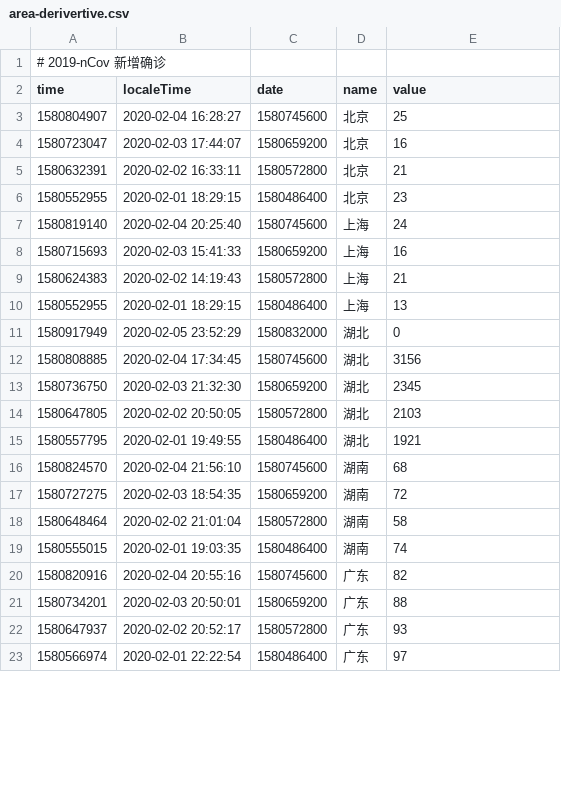
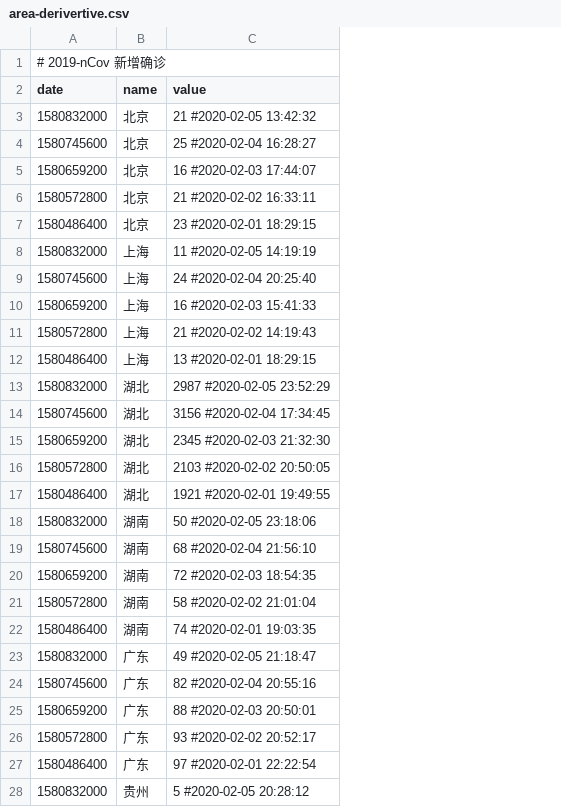
Before and after one commit to woowu/nCov-2019-stats, a CSV file: data/area-derivertive.csv, drawn as a sheet; only a part is shown; removed rows and columns are numbered as before the commit, all else as after; the diff covers the shown part only; the diff names each change by its address in the sheet, - before the commit and + after, or states it on an @@ line.

```diff
--- a/data/area-derivertive.csv
+++ b/data/area-derivertive.csv
-column A (time), row 1: # 2019-nCov 新增确诊; rows 3-23: 1580804907 | 1580723047 | 1580632391 | 1580552955 | 1580819140 | 1580715693 | 1580624383 | 1580552955 | 1580917949 | 1580808885 | 1580736750 | 1580647805 | 1580557795 | 1580824570 | 1580727275 | 1580648464 | 1580555015 | 1580820916 | 1580734201 | 1580647937 | 1580566974
-column B (localeTime), rows 3-23: 2020-02-04 16:28:27 | 2020-02-03 17:44:07 | 2020-02-02 16:33:11 | 2020-02-01 18:29:15 | 2020-02-04 20:25:40 | 2020-02-03 15:41:33 | 2020-02-02 14:19:43 | 2020-02-01 18:29:15 | 2020-02-05 23:52:29 | 2020-02-04 17:34:45 | 2020-02-03 21:32:30 | 2020-02-02 20:50:05 | 2020-02-01 19:49:55 | 2020-02-04 21:56:10 | 2020-02-03 18:54:35 | 2020-02-02 21:01:04 | 2020-02-01 19:03:35 | 2020-02-04 20:55:16 | 2020-02-03 20:50:01 | 2020-02-02 20:52:17 | 2020-02-01 22:22:54
-A1 (date): (empty)
+A1 (date): # 2019-nCov 新增确诊
+row 3: 1580832000 | 北京 | 21 #2020-02-05 13:42:32
-C4 (value): 25
+C4 (value): 25 #2020-02-04 16:28:27
-C5 (value): 16
+C5 (value): 16 #2020-02-03 17:44:07
-C6 (value): 21
+C6 (value): 21 #2020-02-02 16:33:11
-C7 (value): 23
+C7 (value): 23 #2020-02-01 18:29:15
+row 8: 1580832000 | 上海 | 11 #2020-02-05 14:19:19
-C9 (value): 24
+C9 (value): 24 #2020-02-04 20:25:40
-C10 (value): 16
+C10 (value): 16 #2020-02-03 15:41:33
-C11 (value): 21
+C11 (value): 21 #2020-02-02 14:19:43
-C12 (value): 13
+C12 (value): 13 #2020-02-01 18:29:15
-C13 (value): 0
+C13 (value): 2987 #2020-02-05 23:52:29
-C14 (value): 3156
+C14 (value): 3156 #2020-02-04 17:34:45
-C15 (value): 2345
+C15 (value): 2345 #2020-02-03 21:32:30
-C16 (value): 2103
+C16 (value): 2103 #2020-02-02 20:50:05
-C17 (value): 1921
+C17 (value): 1921 #2020-02-01 19:49:55
+row 18: 1580832000 | 湖南 | 50 #2020-02-05 23:18:06
-C19 (value): 68
+C19 (value): 68 #2020-02-04 21:56:10
-C20 (value): 72
+C20 (value): 72 #2020-02-03 18:54:35
-C21 (value): 58
+C21 (value): 58 #2020-02-02 21:01:04
-C22 (value): 74
+C22 (value): 74 #2020-02-01 19:03:35
+row 23: 1580832000 | 广东 | 49 #2020-02-05 21:18:47
-C24 (value): 82
+C24 (value): 82 #2020-02-04 20:55:16
-C25 (value): 88
+C25 (value): 88 #2020-02-03 20:50:01
-C26 (value): 93
+C26 (value): 93 #2020-02-02 20:52:17
-C27 (value): 97
+C27 (value): 97 #2020-02-01 22:22:54
+row 28: 1580832000 | 贵州 | 5 #2020-02-05 20:28:12
```
Also changed, not shown: 4 edited cells elsewhere in this file, data/area-daily.csv, data/overall-daily.csv, 11 other files.
